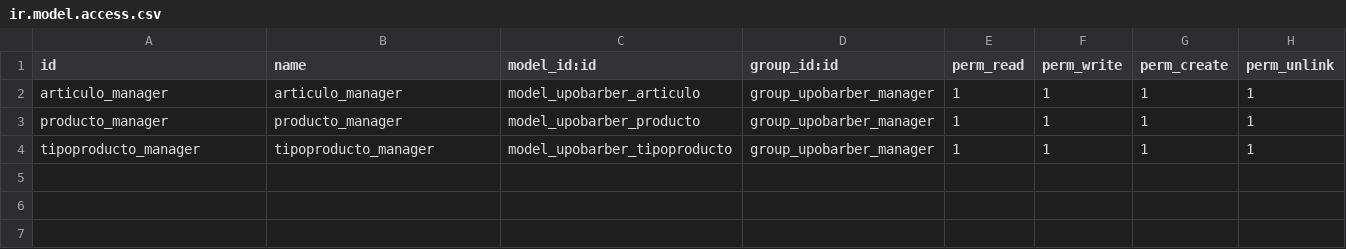
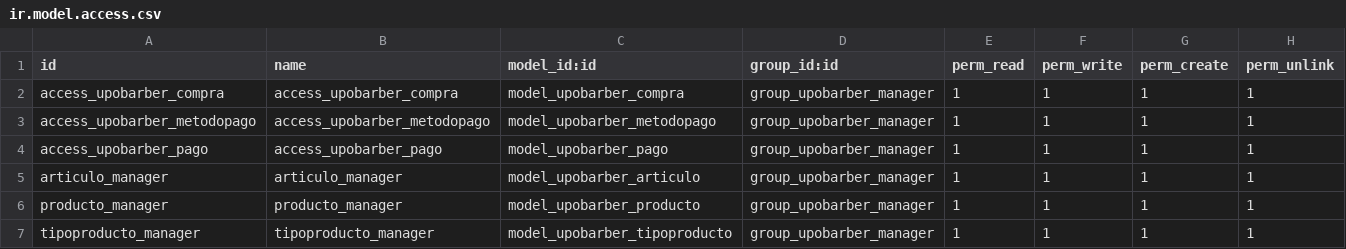
Before and after one commit to TSI-Trabajo/Tercera-Entrega, a CSV file: security/ir.model.access.csv, drawn as a sheet.

```diff
--- a/security/ir.model.access.csv
+++ b/security/ir.model.access.csv
@@ -1,2 +1,5 @@
 id,name,model_id:id,group_id:id,perm_read,perm_write,perm_create,perm_unlink
+access_upobarber_compra,access_upobarber_compra,model_upobarber_compra,group_upobarber_manager,1,1,1,1
+access_upobarber_metodopago,access_upobarber_metodopago,model_upobarber_metodopago,group_upobarber_manager,1,1,1,1
+access_upobarber_pago,access_upobarber_pago,model_upobarber_pago,group_upobarber_manager,1,1,1,1
 articulo_manager,articulo_manager,model_upobarber_articulo,group_upobarber_manager,1,1,1,1
```
Also changed, not shown: 28 other files.
